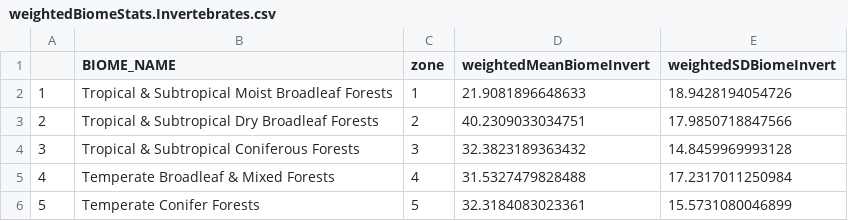
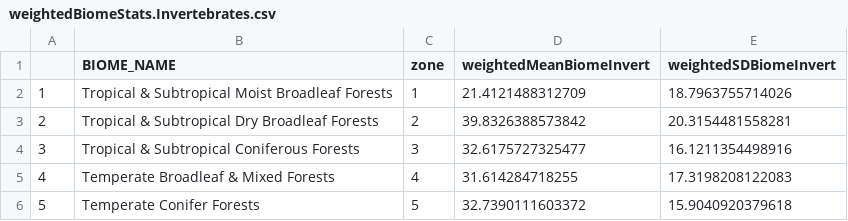
Before and after one commit to jbukoski/RestorationMetaAnalysis, a CSV file: R/weightedBiomeStats.Invertebrates.csv, drawn as a sheet.

```diff
--- a/R/weightedBiomeStats.Invertebrates.csv
+++ b/R/weightedBiomeStats.Invertebrates.csv
@@ -1,6 +1,6 @@
 "","BIOME_NAME","zone","weightedMeanBiomeInvert","weightedSDBiomeInvert"
-"1","Tropical & Subtropical Moist Broadleaf Forests",1,21.9081896648633,18.9428194054726
-"2","Tropical & Subtropical Dry Broadleaf Forests",2,40.2309033034751,17.9850718847566
-"3","Tropical & Subtropical Coniferous Forests",3,32.3823189363432,14.8459969993128
-"4","Temperate Broadleaf & Mixed Forests",4,31.5327479828488,17.2317011250984
-"5","Temperate Conifer Forests",5,32.3184083023361,15.5731080046899
+"1","Tropical & Subtropical Moist Broadleaf Forests",1,21.4121488312709,18.7963755714026
+"2","Tropical & Subtropical Dry Broadleaf Forests",2,39.8326388573842,20.3154481558281
+"3","Tropical & Subtropical Coniferous Forests",3,32.6175727325477,16.1211354498916
+"4","Temperate Broadleaf & Mixed Forests",4,31.614284718255,17.3198208122083
+"5","Temperate Conifer Forests",5,32.7390111603372,15.9040920379618
```
Also changed, not shown: R/BiomeStats.vertebrates.csv, R/CountryStats.Invertebrates.csv, 11 other files.
